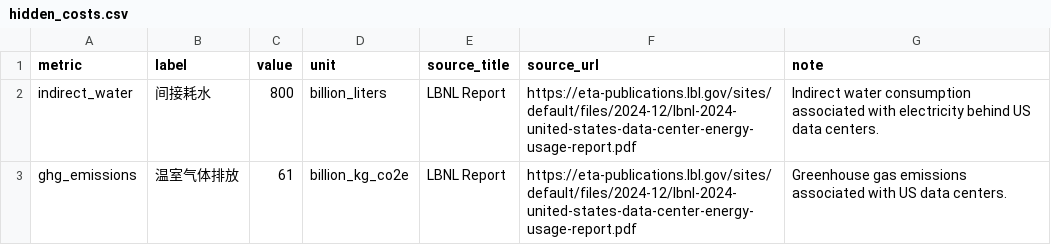
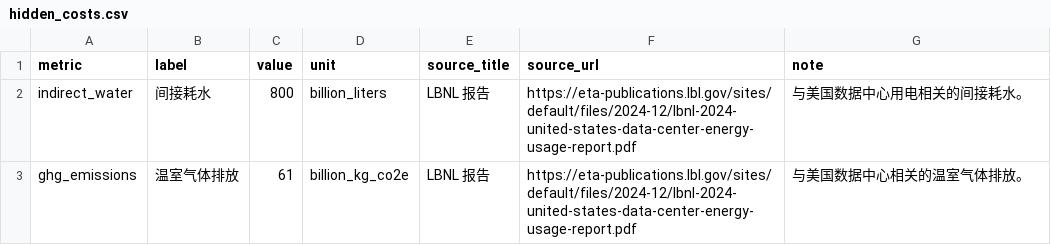
Before and after one commit to bianliu300-coder/cost-of-computing, a CSV file: data/hidden_costs.csv, drawn as a sheet.

```diff
--- a/data/hidden_costs.csv
+++ b/data/hidden_costs.csv
@@ -1,3 +1,3 @@
 metric,label,value,unit,source_title,source_url,note
-indirect_water,间接耗水,800,billion_liters,LBNL Report,https://eta-publications.lbl.gov/sites/default/files/2024-12/lbnl-2024-united-states-data-center-energy-usage-report.pdf,"Indirect water consumption associated with electricity behind US data centers."
-ghg_emissions,温室气体排放,61,billion_kg_co2e,LBNL Report,https://eta-publications.lbl.gov/sites/default/files/2024-12/lbnl-2024-united-states-data-center-energy-usage-report.pdf,"Greenhouse gas emissions associated with US data centers."
+indirect_water,间接耗水,800,billion_liters,LBNL 报告,https://eta-publications.lbl.gov/sites/default/files/2024-12/lbnl-2024-united-states-data-center-energy-usage-report.pdf,"与美国数据中心用电相关的间接耗水。"
+ghg_emissions,温室气体排放,61,billion_kg_co2e,LBNL 报告,https://eta-publications.lbl.gov/sites/default/files/2024-12/lbnl-2024-united-states-data-center-energy-usage-report.pdf,"与美国数据中心相关的温室气体排放。"
```
Also changed, not shown: data/global_energy.csv, data/water_footprint.csv, 6 other files.
